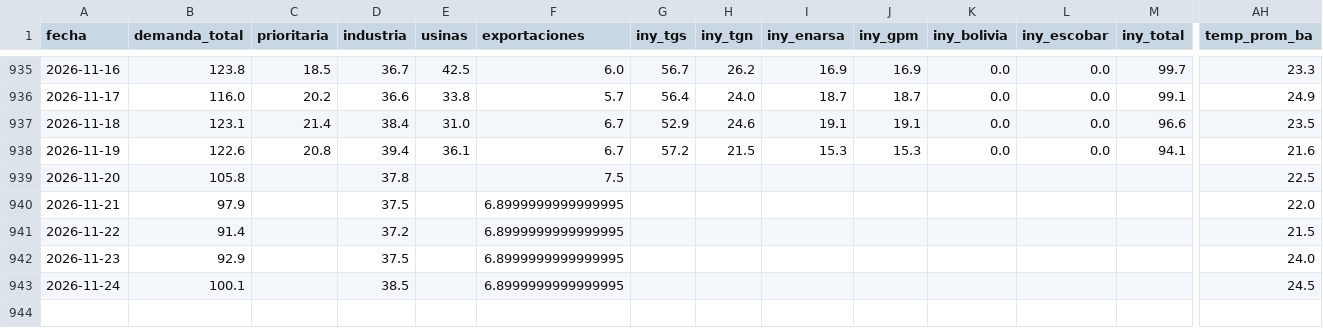
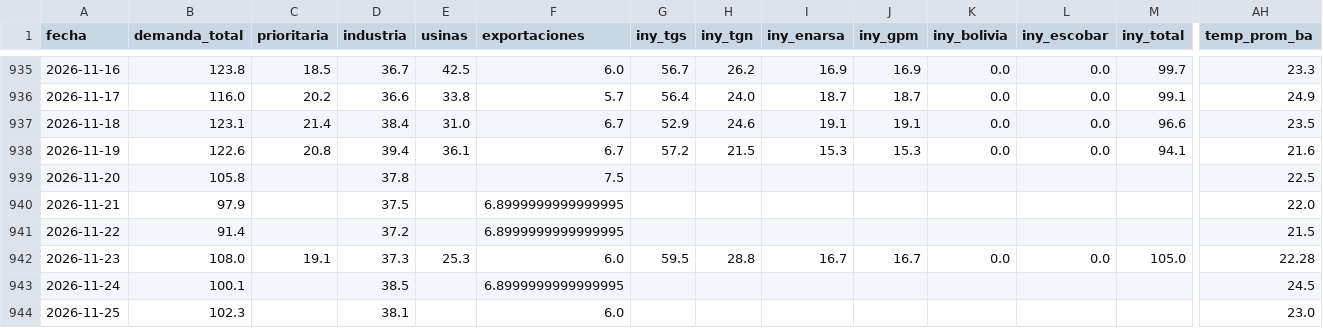
Before and after one commit to mpodeley/estado-red-gas, a CSV file: public/data/daily.csv, drawn as a sheet; only a part is shown, gaps mark what is left out; rows hold the shown columns only; the diff covers the shown part only; the diff names each change by its address in the sheet, - before the commit and + after, or states it on an @@ line.

```diff
--- a/public/data/daily.csv
+++ b/public/data/daily.csv
-B942 (demanda_total): 92.9
+B942 (demanda_total): 108.0
-C942 (prioritaria): (empty)
+C942 (prioritaria): 19.1
-D942 (industria): 37.5
+D942 (industria): 37.3
-E942 (usinas): (empty)
+E942 (usinas): 25.3
-F942 (exportaciones): 6.8999999999999995
+F942 (exportaciones): 6.0
-G942 (iny_tgs): (empty)
+G942 (iny_tgs): 59.5
-H942 (iny_tgn): (empty)
+H942 (iny_tgn): 28.8
-I942 (iny_enarsa): (empty)
+I942 (iny_enarsa): 16.7
-J942 (iny_gpm): (empty)
+J942 (iny_gpm): 16.7
-K942 (iny_bolivia): (empty)
+K942 (iny_bolivia): 0.0
-L942 (iny_escobar): (empty)
+L942 (iny_escobar): 0.0
-M942 (iny_total): (empty)
+M942 (iny_total): 105.0
-AH942 (temp_prom_ba): 24.0
+AH942 (temp_prom_ba): 22.28
+row 944: 2026-11-25 | 102.3 |  | 38.1 |  | 6.0 |  |  |  |  |  |  |  | 23.0
```
Also changed, not shown: 6 edited cells elsewhere in this file, public/data/carga_datos.csv, public/data/enargas.csv, 29 other files.
